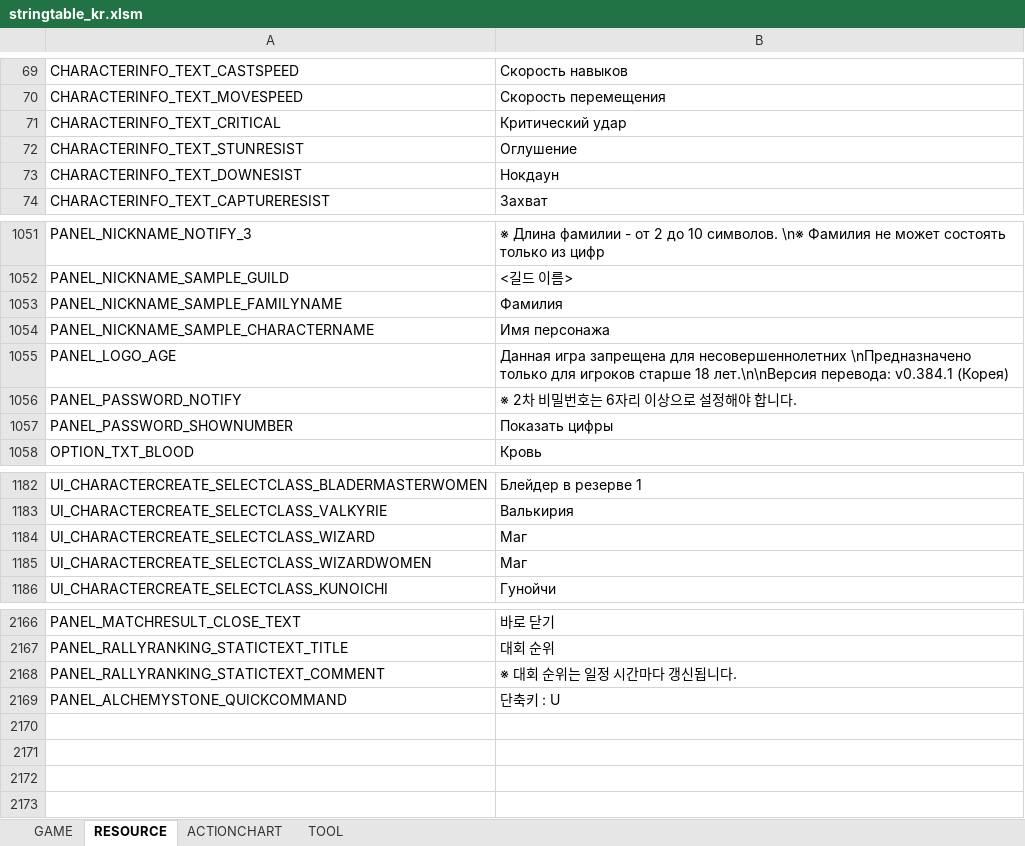
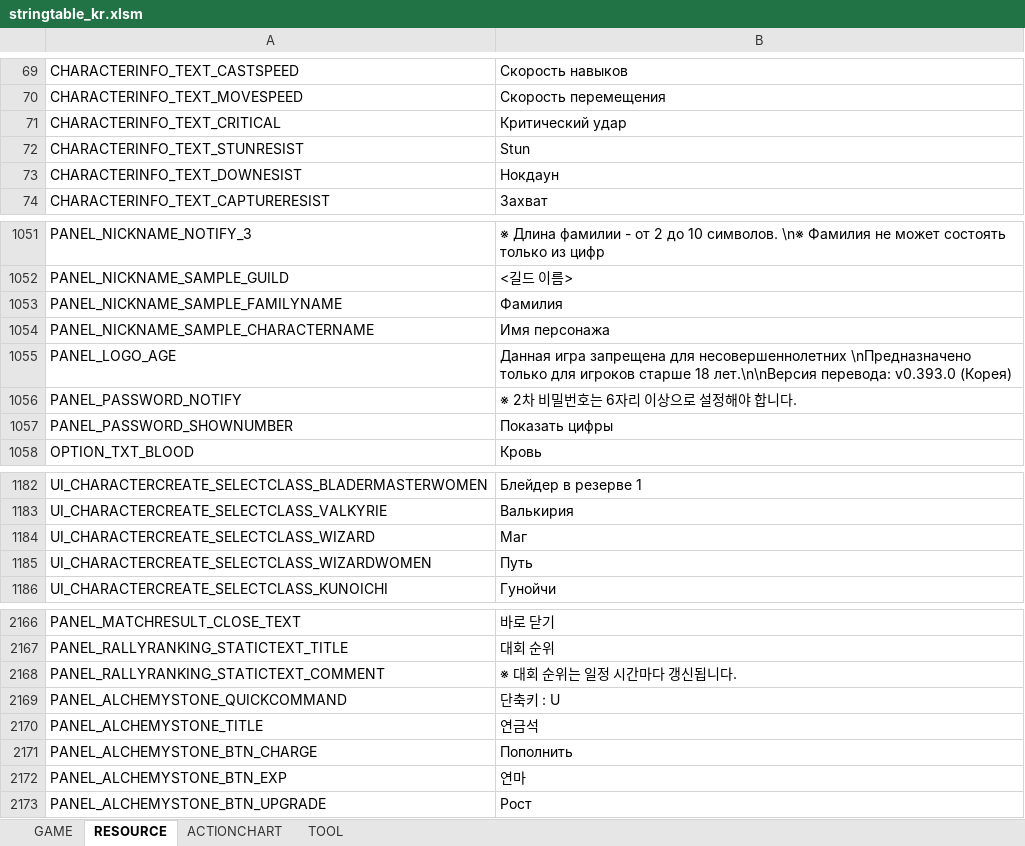
Before and after one commit to Lykii22/BDORUS, an Excel workbook: prestringtable/kr/stringtable_kr.xlsm, sheet RESOURCE, drawn as a sheet; only a part is shown, gaps mark what is left out; values as stored, in another font and other column widths than the file's, no borders; the diff names each change by its address in the sheet, - before the commit and + after, or states it on an @@ line.

```diff
--- a/prestringtable/kr/stringtable_kr.xlsm (sheet RESOURCE)
+++ b/prestringtable/kr/stringtable_kr.xlsm (sheet RESOURCE)
-B72: Оглушение
+B72: Stun
-B1055: …лет.\n\nВерсия перевода: v0.384.1 (Корея)
+B1055: …лет.\n\nВерсия перевода: v0.393.0 (Корея)
-B1185: Маг
+B1185: Путь
+row 2170: PANEL_ALCHEMYSTONE_TITLE | 연금석
+row 2171: PANEL_ALCHEMYSTONE_BTN_CHARGE | Пополнить
+row 2172: PANEL_ALCHEMYSTONE_BTN_EXP | 연마
+row 2173: PANEL_ALCHEMYSTONE_BTN_UPGRADE | Рост
```
Also changed, not shown: sheet GAME, sheet TOOL, prestringtable/kr/stringtable_cutscene_kr.xlsm, prestringtable/kr/symbolnostringtable_kr.xlsm, 4 other files.
